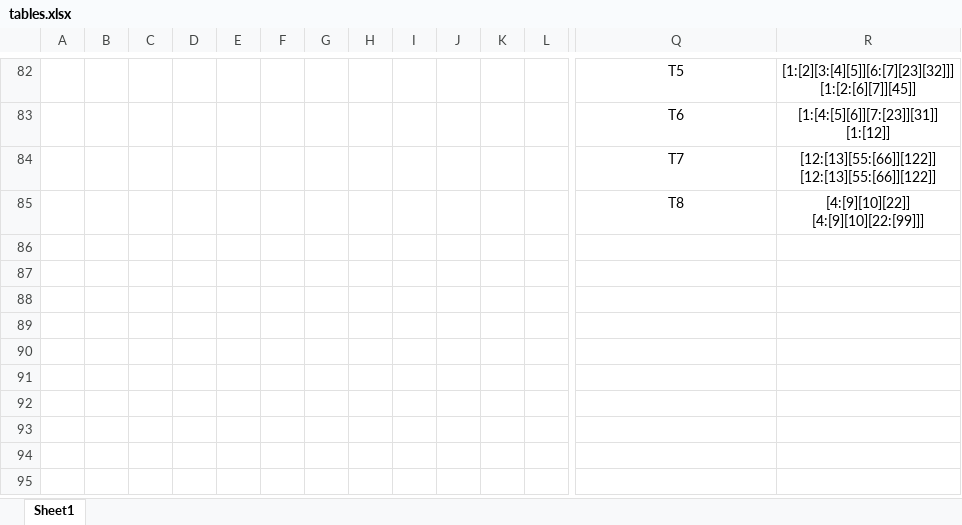
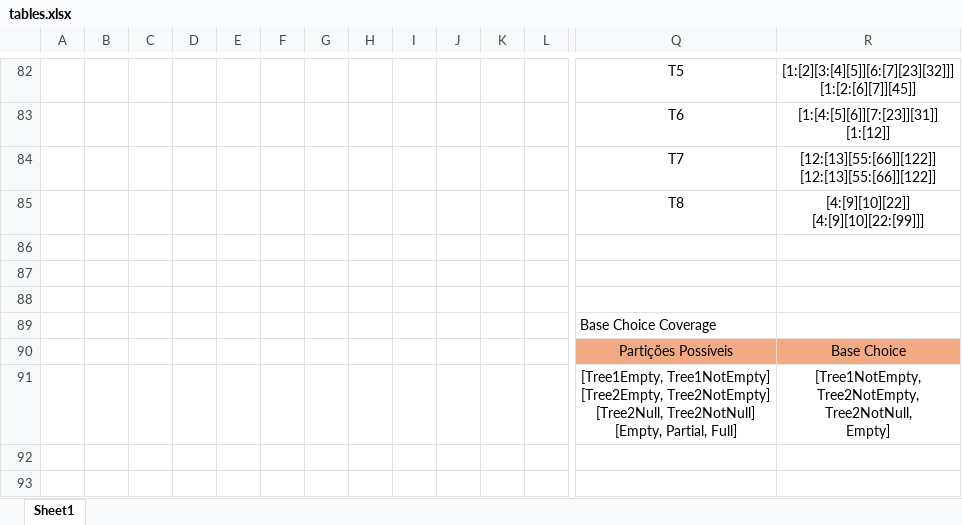
Before and after one commit to FredericoPrazeres/VVS1, an Excel workbook: tables.xlsx, sheet Sheet1, drawn as a sheet; only a part is shown, gaps mark what is left out; values as stored, in another font and other column widths than the file's, no borders; rows hold the shown columns only; ↵ is a line break in a cell; the diff covers the shown part only; the diff names each change by its address in the sheet, - before the commit and + after, or states it on an @@ line.

Commit message:
"Base Choice Coverage"

```diff
--- a/tables.xlsx (sheet Sheet1)
+++ b/tables.xlsx (sheet Sheet1)
+row 86: (empty)
+row 87: (empty)
+row 88: (empty)
+row 89:  |  |  |  |  |  |  |  |  |  |  |  | Base Choice Coverage
+row 90:  |  |  |  |  |  |  |  |  |  |  |  | Partições Possíveis | Base Choice
+row 91:  |  |  |  |  |  |  |  |  |  |  |  | [Tree1Empty, Tree1NotEmpty] ↵ [Tree2Empty, Tree2NotEmpty] ↵ [Tree2Null, Tree2NotNull] ↵ [Empty, Partial, Full] | [Tree1NotEmpty, ↵ Tree2NotEmpty, ↵ Tree2NotNull, ↵ Empty]
+row 92: (empty)
+row 93: (empty)
```
Also changed, not shown: 7 added rows and 1 edited cell elsewhere in this sheet, 1 other file.
